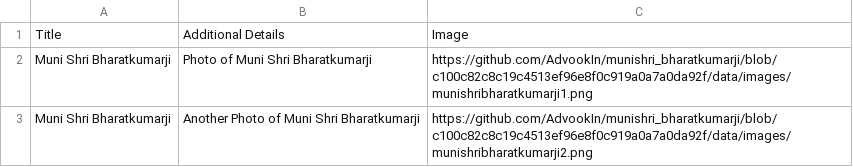
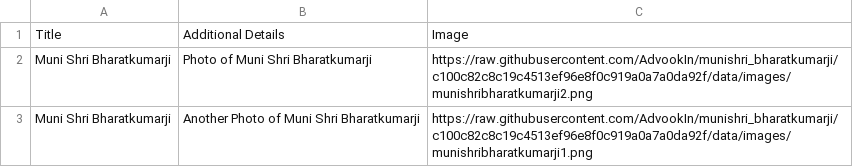
Before and after one commit to AdvookIn/munishri_bharatkumarji, a CSV file: data/specialfile.csv, drawn as a sheet.

Commit message:
Update specialfile.csv

```diff
--- a/data/specialfile.csv
+++ b/data/specialfile.csv
@@ -1,3 +1,3 @@
 Title,Additional Details,Image
-Muni Shri Bharatkumarji,Photo of Muni Shri Bharatkumarji,https://github.com/AdvookIn/munishri_bharatkumarji/blob/c100c82c8c19c4513ef96e8f0c919a0a7a0da92f/data/images/munishribharatkumarji1.png
-Muni Shri Bharatkumarji,Another Photo of Muni Shri Bharatkumarji,https://github.com/AdvookIn/munishri_bharatkumarji/blob/c100c82c8c19c4513ef96e8f0c919a0a7a0da92f/data/images/munishribharatkumarji2.png
+Muni Shri Bharatkumarji,Photo of Muni Shri Bharatkumarji,https://raw.githubusercontent.com/AdvookIn/munishri_bharatkumarji/c100c82c8c19c4513ef96e8f0c919a0a7a0da92f/data/images/munishribharatkumarji2.png
+Muni Shri Bharatkumarji,Another Photo of Muni Shri Bharatkumarji,https://raw.githubusercontent.com/AdvookIn/munishri_bharatkumarji/c100c82c8c19c4513ef96e8f0c919a0a7a0da92f/data/images/munishribharatkumarji1.png
```
